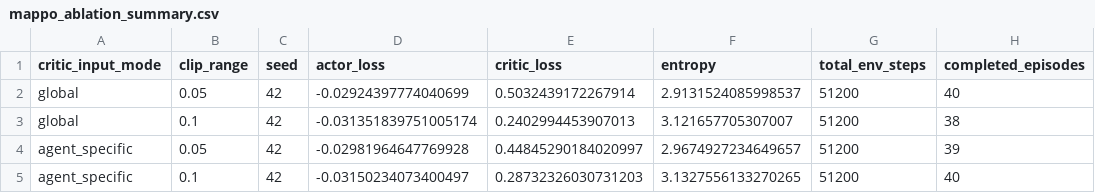
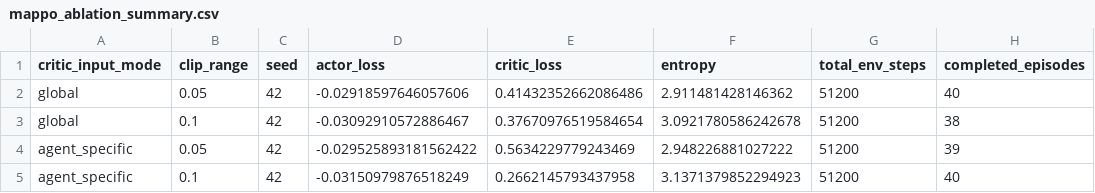
Before and after one commit to plxgplxgplxg/MATE-IT4906, a CSV file: results/mappo_ablation_summary.csv, drawn as a sheet.

Commit message:
Refactor training and evaluation data for MAPPO with entropy coefficient 0.001; removed obsolete entropy 0.005 configurations and results. Updated training history and evaluation metrics for improved performance tracking.

```diff
--- a/results/mappo_ablation_summary.csv
+++ b/results/mappo_ablation_summary.csv
@@ -1,5 +1,5 @@
 critic_input_mode,clip_range,seed,actor_loss,critic_loss,entropy,total_env_steps,completed_episodes
-global,0.05,42,-0.02924397774040699,0.5032439172267914,2.9131524085998537,51200,40
-global,0.1,42,-0.031351839751005174,0.2402994453907013,3.121657705307007,51200,38
-agent_specific,0.05,42,-0.02981964647769928,0.44845290184020997,2.9674927234649657,51200,39
-agent_specific,0.1,42,-0.03150234073400497,0.28732326030731203,3.1327556133270265,51200,40
+global,0.05,42,-0.02918597646057606,0.41432352662086486,2.911481428146362,51200,40
+global,0.1,42,-0.03092910572886467,0.37670976519584654,3.0921780586242678,51200,38
+agent_specific,0.05,42,-0.029525893181562422,0.5634229779243469,2.948226881027222,51200,39
+agent_specific,0.1,42,-0.03150979876518249,0.2662145793437958,3.1371379852294923,51200,40
```
Also changed, not shown: 16 other files.
